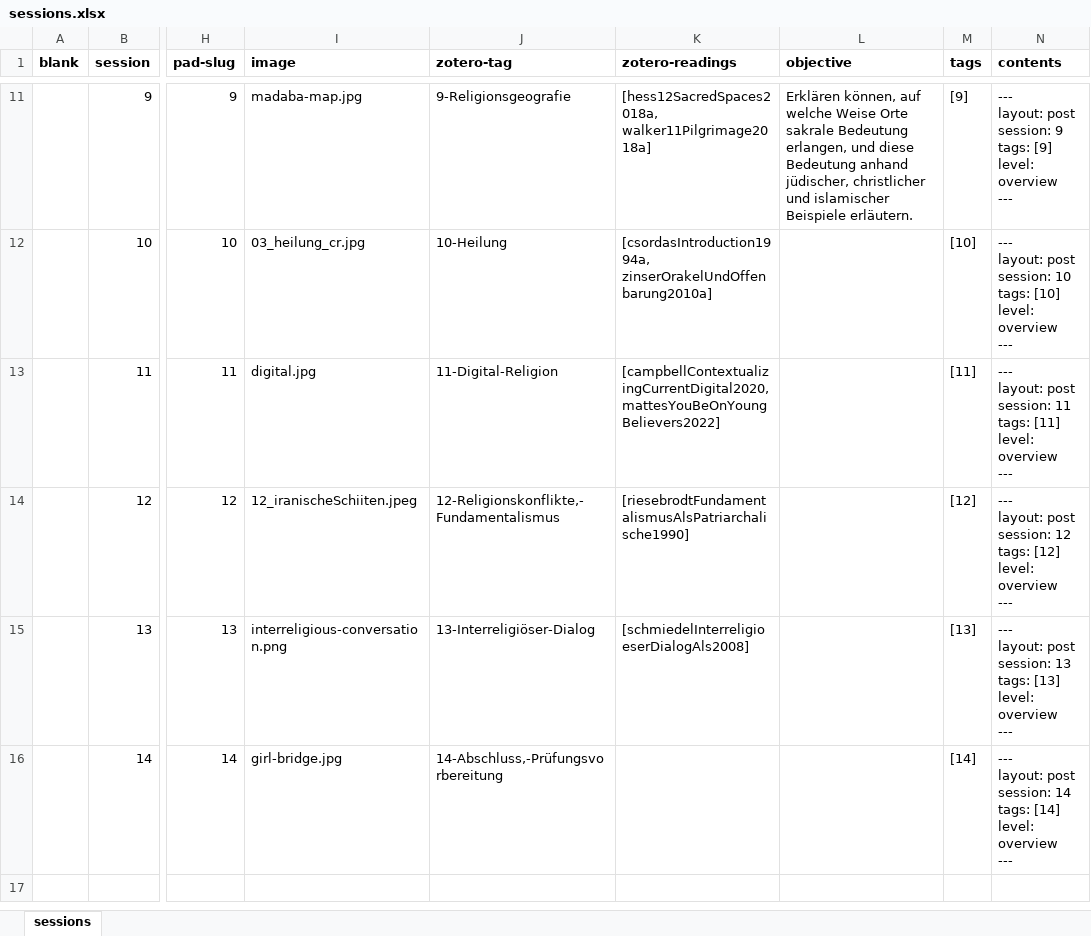
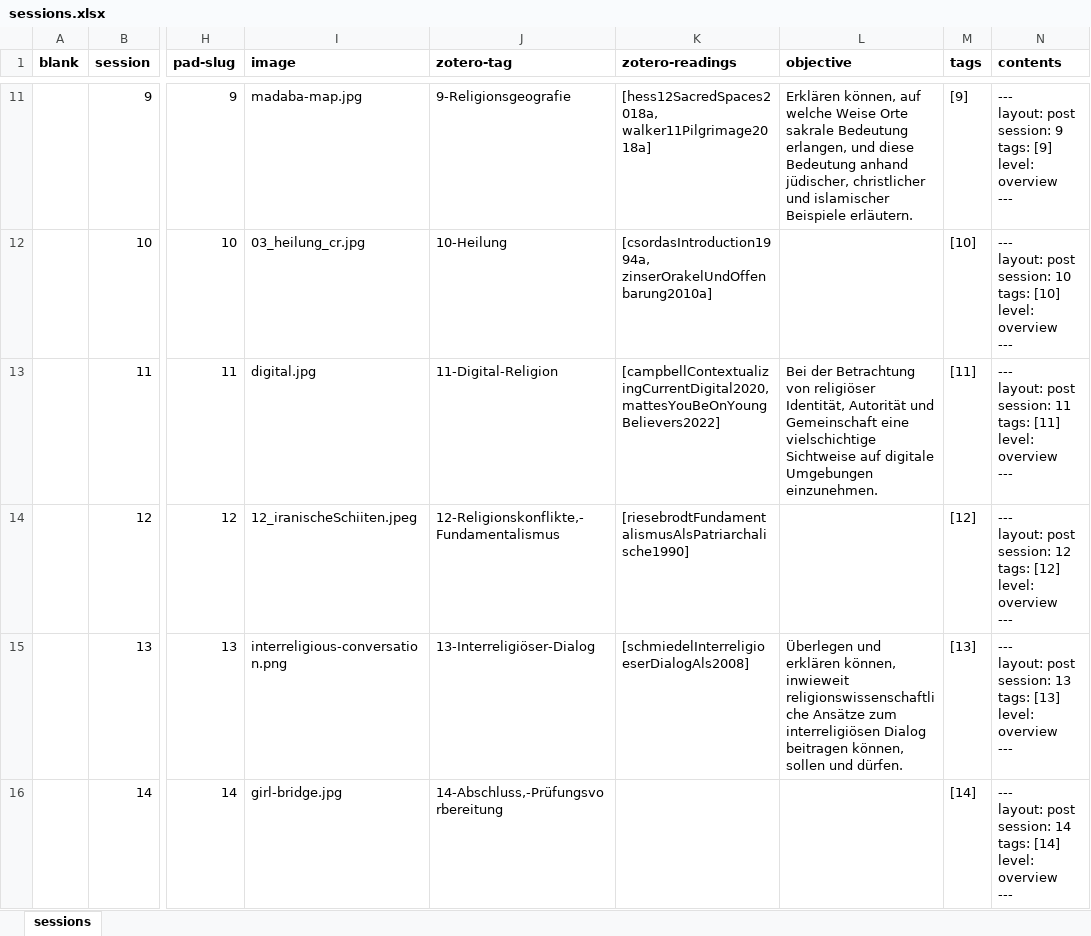
Before and after one commit to jirelations/23rw, an Excel workbook: _data/sessions.xlsx, sheet sessions, drawn as a sheet; only a part is shown, gaps mark what is left out; values as stored, in another font and other column widths than the file's, no borders; the diff names each change by its address in the sheet, - before the commit and + after, or states it on an @@ line.

Commit message:
Session 13

```diff
--- a/_data/sessions.xlsx (sheet sessions)
+++ b/_data/sessions.xlsx (sheet sessions)
-L13 (objective): (empty)
+L13 (objective): Bei der Betrachtung von religiöser Identität, Autorität und Gemeinschaft eine vielschichtige Sichtweise auf digitale Umgebungen einzunehmen.
-L15 (objective): (empty)
+L15 (objective): Überlegen und erklären können, inwieweit religionswissenschaftliche Ansätze zum interreligiösen Dialog beitragen können, sollen und dürfen.
```
Also changed, not shown: 4 other files.
